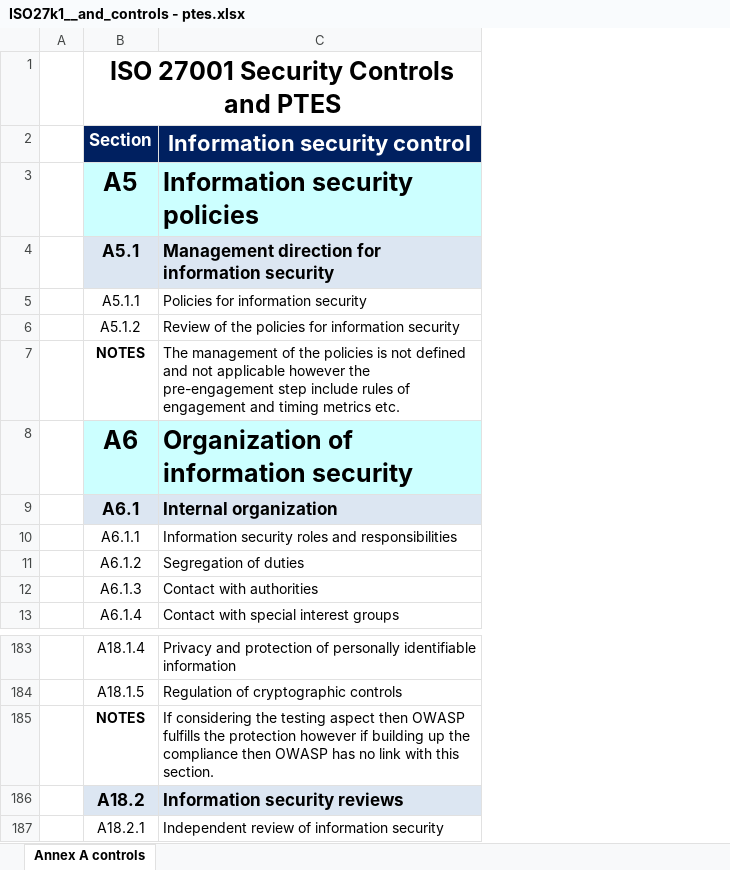
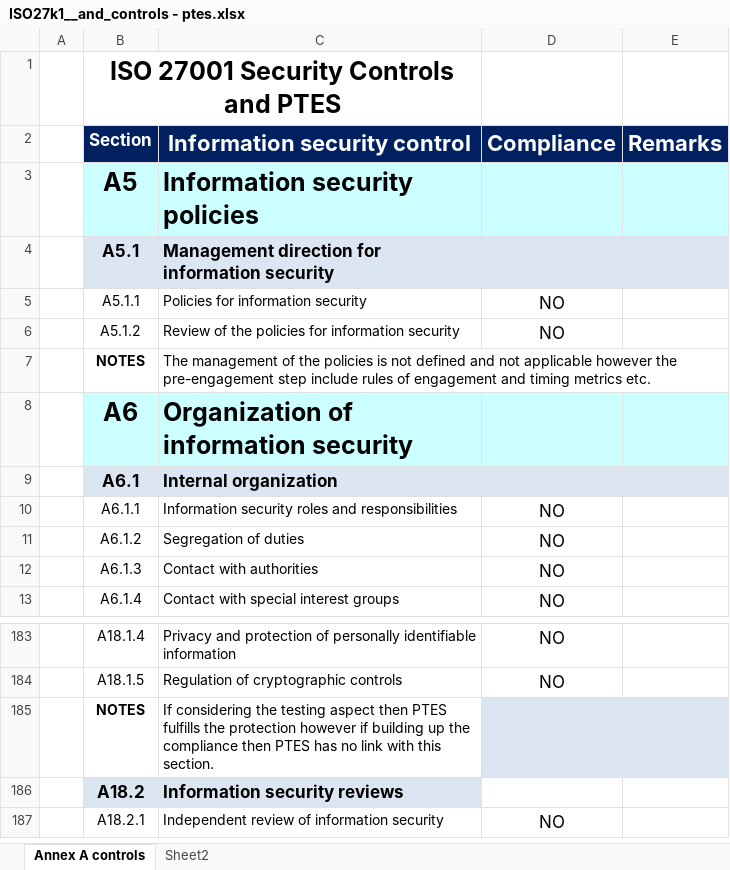
Before and after one commit to ahmedajmalsybrid/sybrid, an Excel workbook: owasp and ptes (complicane and tools)/ISO27k1__and_controls - ptes.xlsx, sheet Annex A controls, drawn as a sheet; only a part is shown, gaps mark what is left out; values as stored, in another font and other column widths than the file's, no borders; conditional formats not drawn; the diff names each change by its address in the sheet, - before the commit and + after, or states it on an @@ line.

Commit message:
final

```diff
--- a/owasp and ptes (complicane and tools)/ISO27k1__and_controls - ptes.xlsx (sheet Annex A controls)
+++ b/owasp and ptes (complicane and tools)/ISO27k1__and_controls - ptes.xlsx (sheet Annex A controls)
+sheet tab: Sheet2
+column D (Compliance), rows 5-13: NO | NO |  |  |  | NO | NO | NO | NO; rows 183-187: NO | NO |  |  | NO
+column E (Remarks), empty
-C185 (Information security control): …aspect then OWASP fulfills the protection however if building up the compliance then OWASP has no…
+C185 (Information security control): …aspect then PTES fulfills the protection however if building up the compliance then PTES has no…
```
Also changed, not shown: hidden cells.
